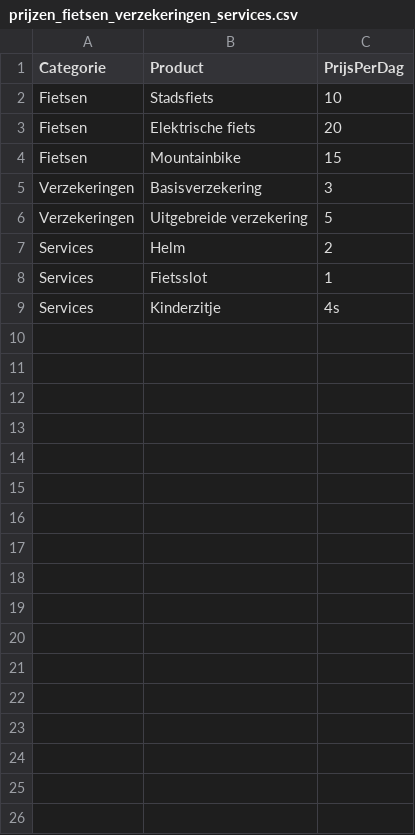
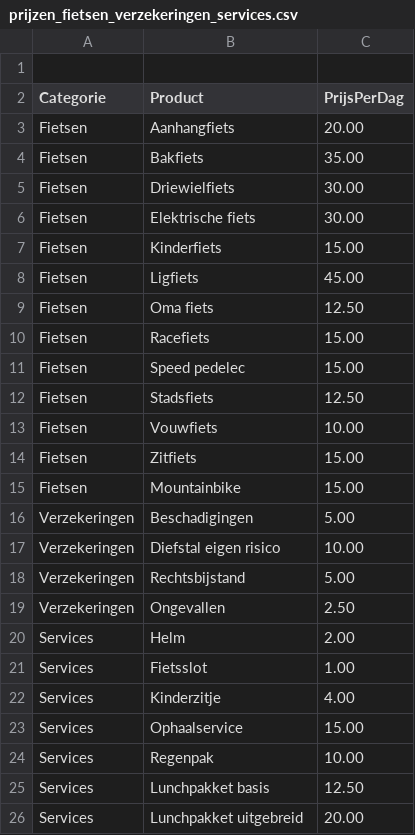
Before and after one commit to ciwan345/project-fluitende-fietsers, a CSV file: prijzen_fietsen_verzekeringen_services.csv, drawn as a sheet.

```diff
--- a/prijzen_fietsen_verzekeringen_services.csv
+++ b/prijzen_fietsen_verzekeringen_services.csv
@@ -1,9 +1,26 @@
+
 Categorie,Product,PrijsPerDag
-Fietsen,Stadsfiets,10
-Fietsen,Elektrische fiets,20
-Fietsen,Mountainbike,15
-Verzekeringen,Basisverzekering,3
-Verzekeringen,Uitgebreide verzekering,5
-Services,Helm,2
-Services,Fietsslot,1
-Services,Kinderzitje,4s
+Fietsen,Aanhangfiets,20.00
+Fietsen,Bakfiets,35.00
+Fietsen,Driewielfiets,30.00
+Fietsen,Elektrische fiets,30.00
+Fietsen,Kinderfiets,15.00
+Fietsen,Ligfiets,45.00
+Fietsen,Oma fiets,12.50
+Fietsen,Racefiets,15.00
+Fietsen,Speed pedelec,15.00
+Fietsen,Stadsfiets,12.50
+Fietsen,Vouwfiets,10.00
+Fietsen,Zitfiets,15.00
+Fietsen,Mountainbike,15.00
+Verzekeringen,Beschadigingen,5.00
+Verzekeringen,Diefstal eigen risico,10.00
+Verzekeringen,Rechtsbijstand,5.00
+Verzekeringen,Ongevallen,2.50
+Services,Helm,2.00
+Services,Fietsslot,1.00
+Services,Kinderzitje,4.00
+Services,Ophaalservice,15.00
+Services,Regenpak,10.00
+Services,Lunchpakket basis,12.50
+Services,Lunchpakket uitgebreid,20.00
```
Also changed, not shown: 3 other files.
